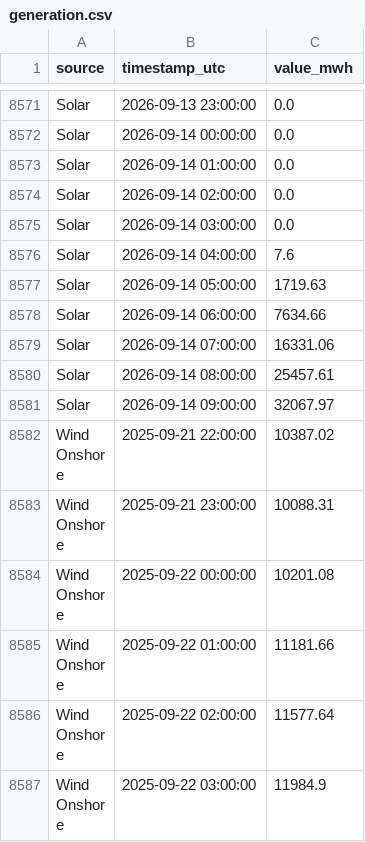
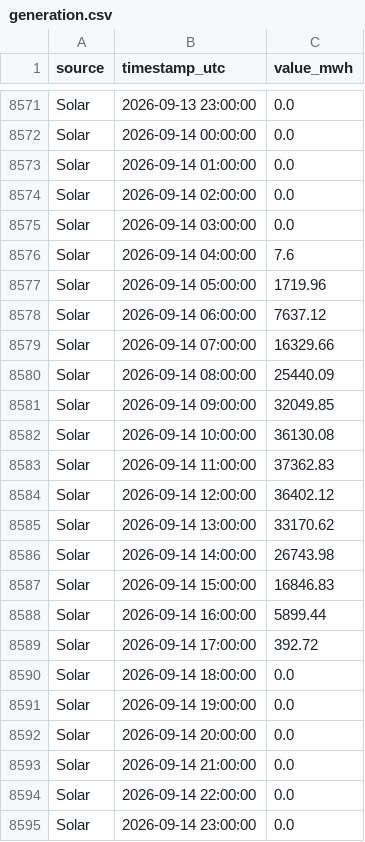
Before and after one commit to Ojmaiel/smard-pipeline, a CSV file: generation.csv, drawn as a sheet; only a part is shown, gaps mark what is left out; the shorter side is filled out with more unchanged rows; the diff covers the shown part only.

```diff
--- a/generation.csv
+++ b/generation.csv
@@ -8576,6 +8576,20 @@ Solar,2026-09-14 03:00:00,0.0
 Solar,2026-09-14 04:00:00,7.6
-Solar,2026-09-14 05:00:00,1719.63
-Solar,2026-09-14 06:00:00,7634.66
-Solar,2026-09-14 07:00:00,16331.06
-Solar,2026-09-14 08:00:00,25457.61
-Solar,2026-09-14 09:00:00,32067.97
+Solar,2026-09-14 05:00:00,1719.96
+Solar,2026-09-14 06:00:00,7637.12
+Solar,2026-09-14 07:00:00,16329.66
+Solar,2026-09-14 08:00:00,25440.09
+Solar,2026-09-14 09:00:00,32049.85
+Solar,2026-09-14 10:00:00,36130.08
+Solar,2026-09-14 11:00:00,37362.83
+Solar,2026-09-14 12:00:00,36402.12
+Solar,2026-09-14 13:00:00,33170.62
+Solar,2026-09-14 14:00:00,26743.98
+Solar,2026-09-14 15:00:00,16846.83
+Solar,2026-09-14 16:00:00,5899.44
+Solar,2026-09-14 17:00:00,392.72
+Solar,2026-09-14 18:00:00,0.0
+Solar,2026-09-14 19:00:00,0.0
+Solar,2026-09-14 20:00:00,0.0
+Solar,2026-09-14 21:00:00,0.0
+Solar,2026-09-14 22:00:00,0.0
+Solar,2026-09-14 23:00:00,0.0
```
Also changed, not shown: 32 added rows and 19 edited cells elsewhere in this file, 1 other file.
